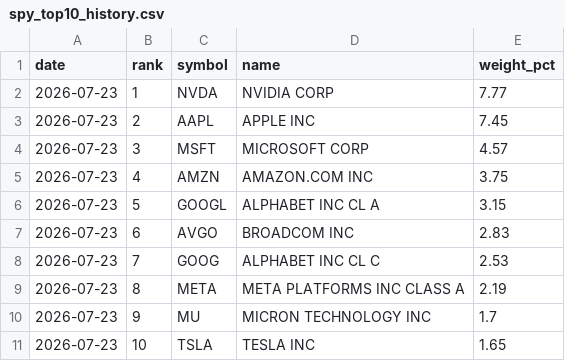
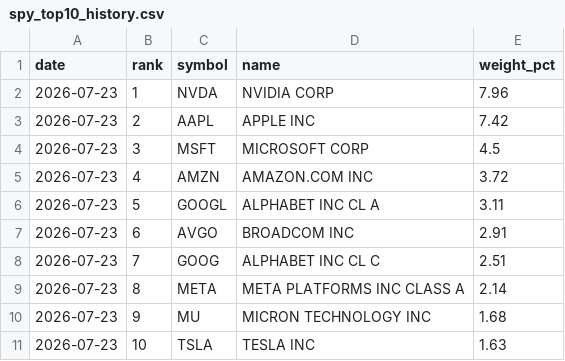
Before and after one commit to MacMonopols/market-dashboard, a CSV file: spy_top10_history.csv, drawn as a sheet.

Commit message:
data: 2026-07-23 21:33

```diff
--- a/spy_top10_history.csv
+++ b/spy_top10_history.csv
@@ -1,11 +1,11 @@
 date,rank,symbol,name,weight_pct
-2026-07-23,1,NVDA,NVIDIA CORP,7.77
-2026-07-23,2,AAPL,APPLE INC,7.45
-2026-07-23,3,MSFT,MICROSOFT CORP,4.57
-2026-07-23,4,AMZN,AMAZON.COM INC,3.75
-2026-07-23,5,GOOGL,ALPHABET INC CL A,3.15
-2026-07-23,6,AVGO,BROADCOM INC,2.83
-2026-07-23,7,GOOG,ALPHABET INC CL C,2.53
-2026-07-23,8,META,META PLATFORMS INC CLASS A,2.19
-2026-07-23,9,MU,MICRON TECHNOLOGY INC,1.7
-2026-07-23,10,TSLA,TESLA INC,1.65
+2026-07-23,1,NVDA,NVIDIA CORP,7.96
+2026-07-23,2,AAPL,APPLE INC,7.42
+2026-07-23,3,MSFT,MICROSOFT CORP,4.5
+2026-07-23,4,AMZN,AMAZON.COM INC,3.72
+2026-07-23,5,GOOGL,ALPHABET INC CL A,3.11
+2026-07-23,6,AVGO,BROADCOM INC,2.91
+2026-07-23,7,GOOG,ALPHABET INC CL C,2.51
+2026-07-23,8,META,META PLATFORMS INC CLASS A,2.14
+2026-07-23,9,MU,MICRON TECHNOLOGY INC,1.68
+2026-07-23,10,TSLA,TESLA INC,1.63
```
Also changed, not shown: 1 other file.
